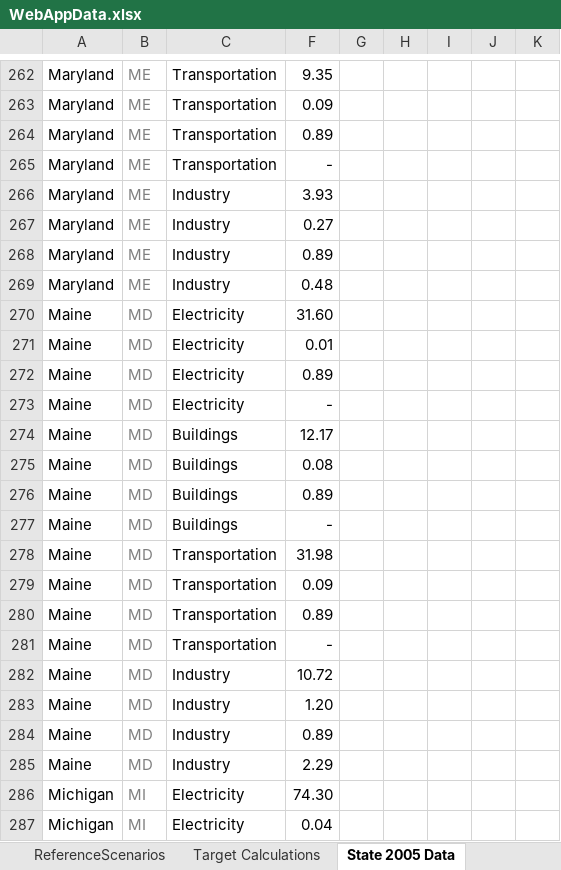
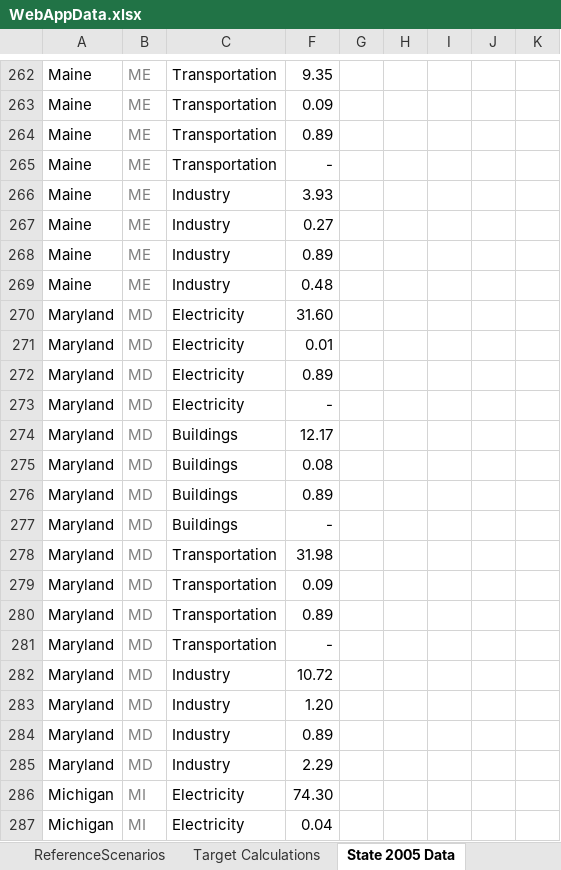
Before and after one commit to EnergyInnovation/eps-colorado, an Excel workbook: WebAppData.xlsx, sheet State 2005 Data, drawn as a sheet; only a part is shown, gaps mark what is left out; values as stored, in another font and other column widths than the file's, no borders; the diff covers the shown part only; the diff names each change by its address in the sheet, - before the commit and + after, or states it on an @@ line.

Commit message:
Tweak to 2005 WebAppData

```diff
--- a/WebAppData.xlsx (sheet State 2005 Data)
+++ b/WebAppData.xlsx (sheet State 2005 Data)
-A262:A269: Maryland
+A262:A269: Maine
-A270:A285: Maine
+A270:A285: Maryland
```
Also changed, not shown: 88 edited cells elsewhere in this sheet.
